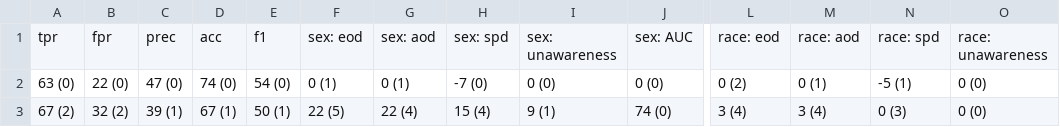
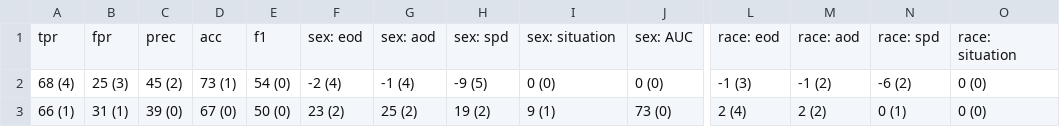
Before and after one commit to hil-se/fairness, a CSV file: results/bias_injection_adult.csv, drawn as a sheet; only a part is shown, gaps mark what is left out; the diff covers the shown part only; the diff names each change by its address in the sheet, - before the commit and + after, or states it on an @@ line.

```diff
--- a/results/bias_injection_adult.csv
+++ b/results/bias_injection_adult.csv
-I1: sex: unawareness
+I1: sex: situation
-O1: race: unawareness
+O1: race: situation
-A2: 63 (0)
+A2: 68 (4)
-B2: 22 (0)
+B2: 25 (3)
-C2: 47 (0)
+C2: 45 (2)
-D2: 74 (0)
+D2: 73 (1)
-F2: 0 (1)
+F2: -2 (4)
-G2: 0 (1)
+G2: -1 (4)
-H2: -7 (0)
+H2: -9 (5)
-L2: 0 (2)
+L2: -1 (3)
-M2: 0 (1)
+M2: -1 (2)
-N2: -5 (1)
+N2: -6 (2)
-A3: 67 (2)
+A3: 66 (1)
-B3: 32 (2)
+B3: 31 (1)
-C3: 39 (1)
+C3: 39 (0)
-D3: 67 (1)
+D3: 67 (0)
-E3: 50 (1)
+E3: 50 (0)
-F3: 22 (5)
+F3: 23 (2)
-G3: 22 (4)
+G3: 25 (2)
-H3: 15 (4)
+H3: 19 (2)
-J3: 74 (0)
+J3: 73 (0)
-L3: 3 (4)
+L3: 2 (4)
-M3: 3 (4)
+M3: 2 (2)
-N3: 0 (3)
+N3: 0 (1)
```
Also changed, not shown: 50 edited cells elsewhere in this file, results/bias_injection_german.csv, 8 other files.
